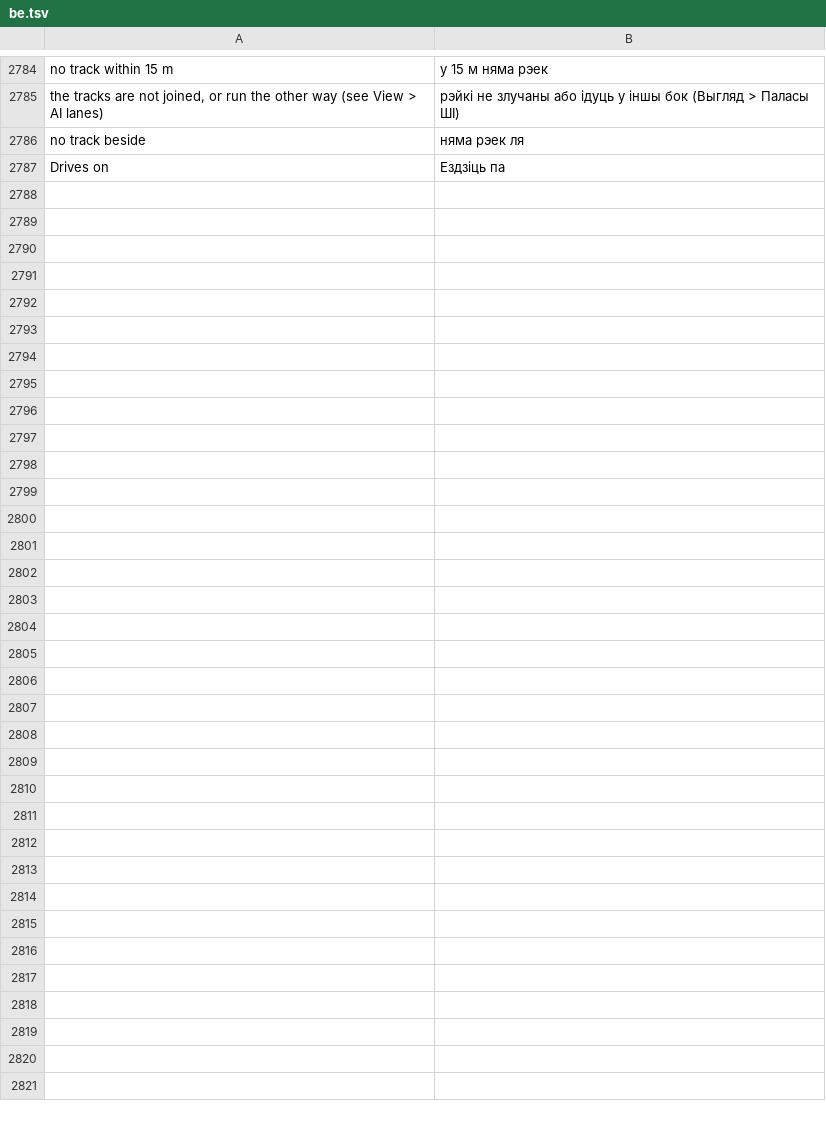
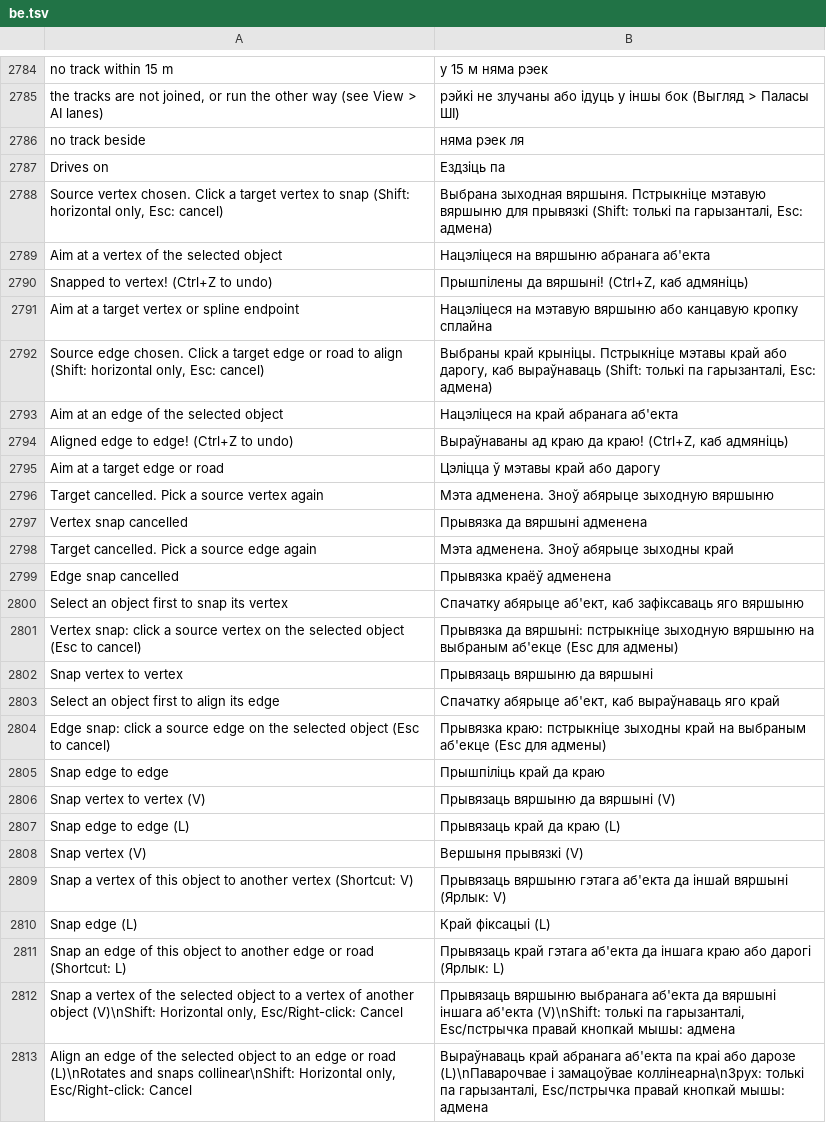
Before and after one commit to openOMSI-org/openMapper, a TSV file: locales/be.tsv, drawn as a sheet; only a part is shown, gaps mark what is left out.

```diff
--- a/locales/be.tsv
+++ b/locales/be.tsv
@@ -2787 +2787,27 @@ no track beside	няма рэек ля
 Drives on	Ездзіць па
+Source vertex chosen. Click a target vertex to snap (Shift: horizontal only, Esc: cancel)	Выбрана зыходная вяршыня. Пстрыкніце мэтавую вяршыню для прывязкі (Shift: толькі па гарызанталі, Esc: адмена)
+Aim at a vertex of the selected object	Нацэліцеся на вяршыню абранага аб'екта
+Snapped to vertex! (Ctrl+Z to undo)	Прышпілены да вяршыні! (Ctrl+Z, каб адмяніць)
+Aim at a target vertex or spline endpoint	Нацэліцеся на мэтавую вяршыню або канцавую кропку сплайна
+Source edge chosen. Click a target edge or road to align (Shift: horizontal only, Esc: cancel)	Выбраны край крыніцы. Пстрыкніце мэтавы край або дарогу, каб выраўнаваць (Shift: толькі па гарызанталі, Esc: адмена)
+Aim at an edge of the selected object	Нацэліцеся на край абранага аб'екта
+Aligned edge to edge! (Ctrl+Z to undo)	Выраўнаваны ад краю да краю! (Ctrl+Z, каб адмяніць)
+Aim at a target edge or road	Цэліцца ў мэтавы край або дарогу
+Target cancelled. Pick a source vertex again	Мэта адменена. Зноў абярыце зыходную вяршыню
+Vertex snap cancelled	Прывязка да вяршыні адменена
+Target cancelled. Pick a source edge again	Мэта адменена. Зноў абярыце зыходны край
+Edge snap cancelled	Прывязка краёў адменена
+Select an object first to snap its vertex	Спачатку абярыце аб'ект, каб зафіксаваць яго вяршыню
+Vertex snap: click a source vertex on the selected object (Esc to cancel)	Прывязка да вяршыні: пстрыкніце зыходную вяршыню на выбраным аб'екце (Esc для адмены)
+Snap vertex to vertex	Прывязаць вяршыню да вяршыні
+Select an object first to align its edge	Спачатку абярыце аб'ект, каб выраўнаваць яго край
+Edge snap: click a source edge on the selected object (Esc to cancel)	Прывязка краю: пстрыкніце зыходны край на выбраным аб'екце (Esc для адмены)
+Snap edge to edge	Прышпіліць край да краю
+Snap vertex to vertex (V)	Прывязаць вяршыню да вяршыні (V)
+Snap edge to edge (L)	Прывязаць край да краю (L)
+Snap vertex (V)	Вершыня прывязкі (V)
+Snap a vertex of this object to another vertex (Shortcut: V)	Прывязаць вяршыню гэтага аб'екта да іншай вяршыні (Ярлык: V)
+Snap edge (L)	Край фіксацыі (L)
+Snap an edge of this object to another edge or road (Shortcut: L)	Прывязаць край гэтага аб'екта да іншага краю або дарогі (Ярлык: L)
+Snap a vertex of the selected object to a vertex of another object (V)\nShift: Horizontal only, Esc/Right-click: Cancel	Прывязаць вяршыню выбранага аб'екта да вяршыні іншага аб'екта (V)\nShift: толькі па гарызанталі, Esc/пстрычка правай кнопкай мышы: адмена
+Align an edge of the selected object to an edge or road (L)\nRotates and snaps collinear\nShift: Horizontal only, Esc/Right-click: Cancel	Выраўнаваць край абранага аб'екта па краі або дарозе (L)\nПаварочвае і замацоўвае коллінеарна\nЗрух: толькі па гарызанталі, Esc/пстрычка правай кнопкай мышы: адмена
```
Also changed, not shown: locales/hi.tsv, locales/ja.tsv, 23 other files.
